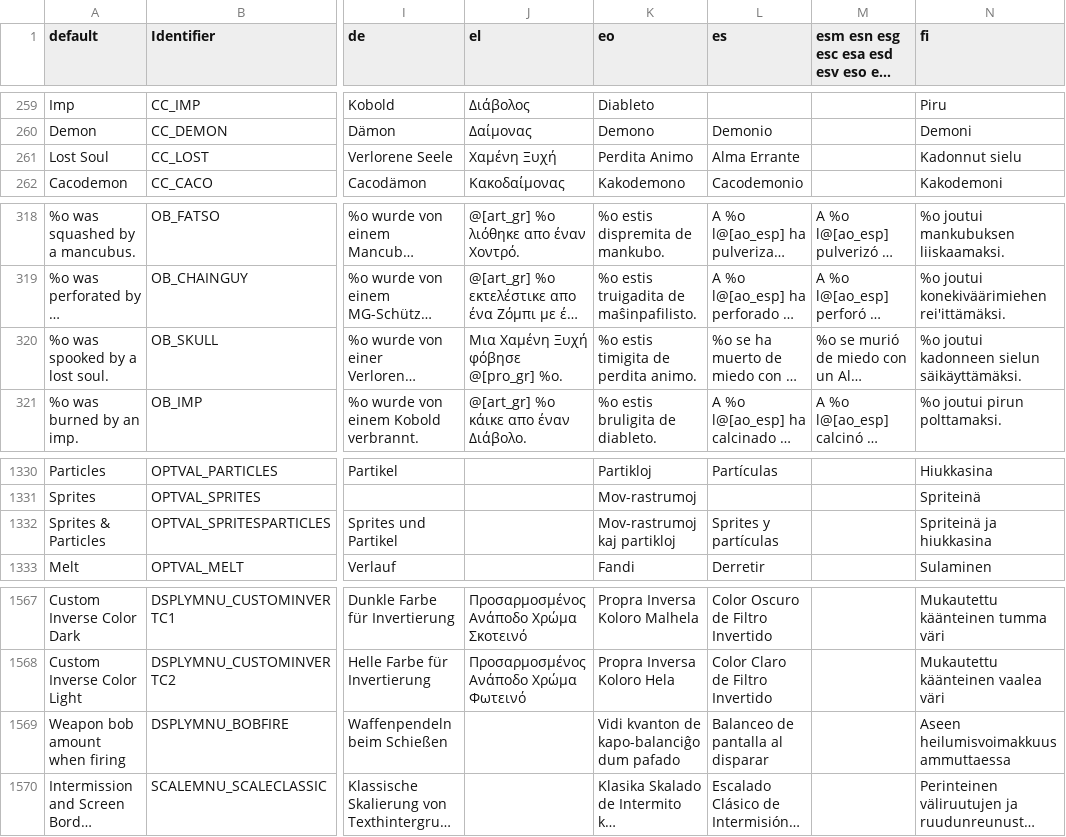
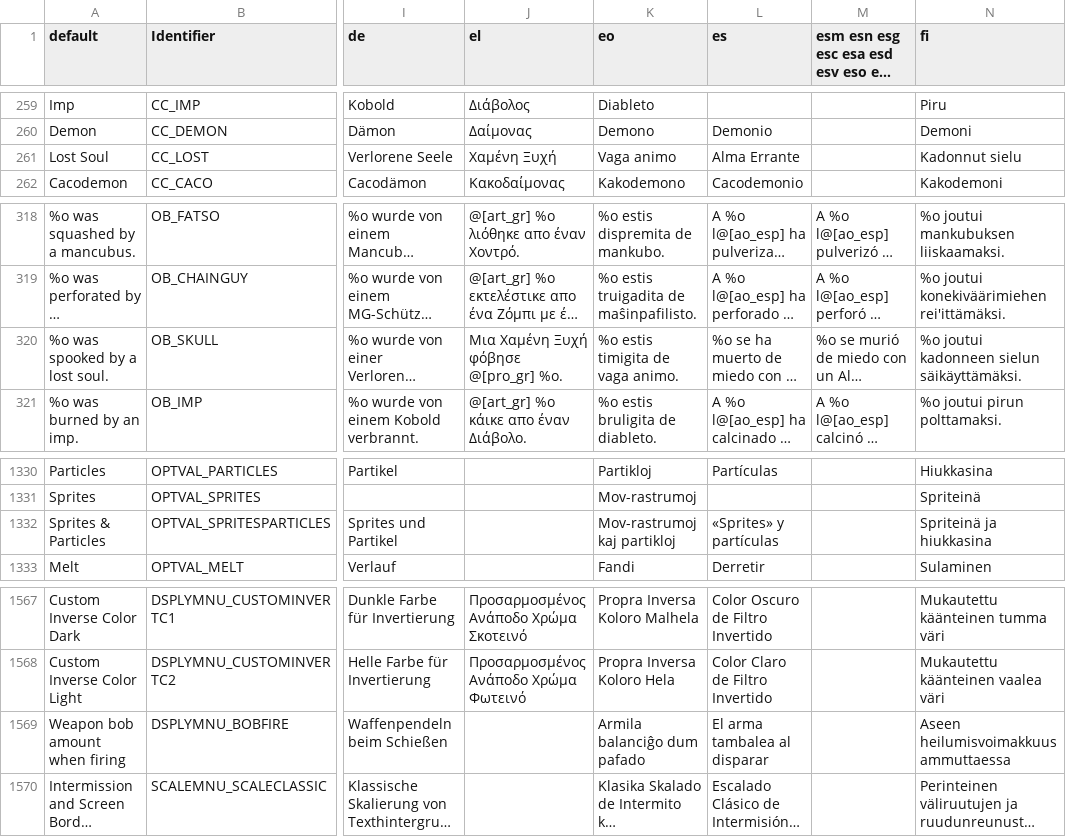
Before and after one commit to TwelveEyes/UZDoom, a CSV file: wadsrc/static/language.csv, drawn as a sheet; only a part is shown, gaps mark what is left out; long unchanged cells end in …; the diff covers the shown part only; the diff names each change by its address in the sheet, - before the commit and + after, or states it on an @@ line.

```diff
--- a/wadsrc/static/language.csv
+++ b/wadsrc/static/language.csv
-K261 (eo): Perdita Animo
+K261 (eo): Vaga animo
-K320 (eo): %o estis timigita de perdita animo.
+K320 (eo): %o estis timigita de vaga animo.
-L1332 (es): Sprites y partículas
+L1332 (es): «Sprites» y partículas
-K1569 (eo): Vidi kvanton de kapo-balanciĝo dum pafado
+K1569 (eo): Armila balanciĝo dum pafado
-L1569 (es): Balanceo de pantalla al disparar
+L1569 (es): El arma tambalea al disparar
```
Also changed, not shown: 56 edited cells elsewhere in this file, 2 other files.
